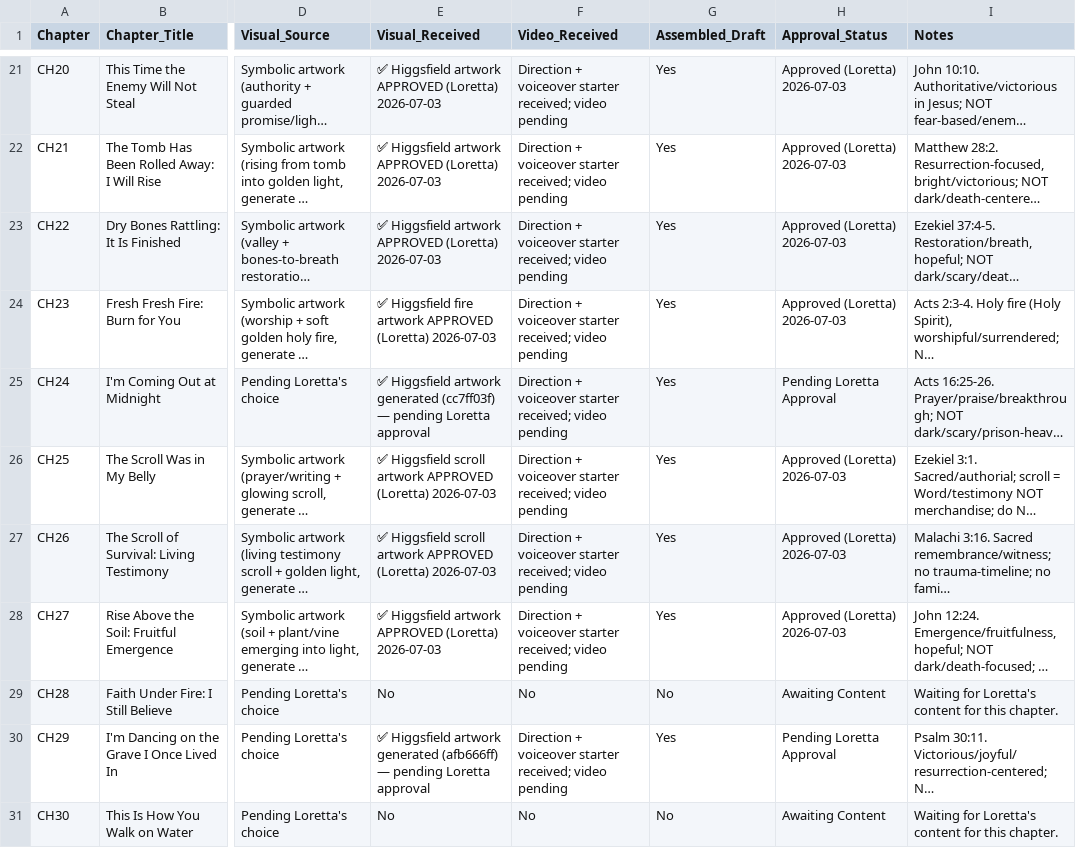
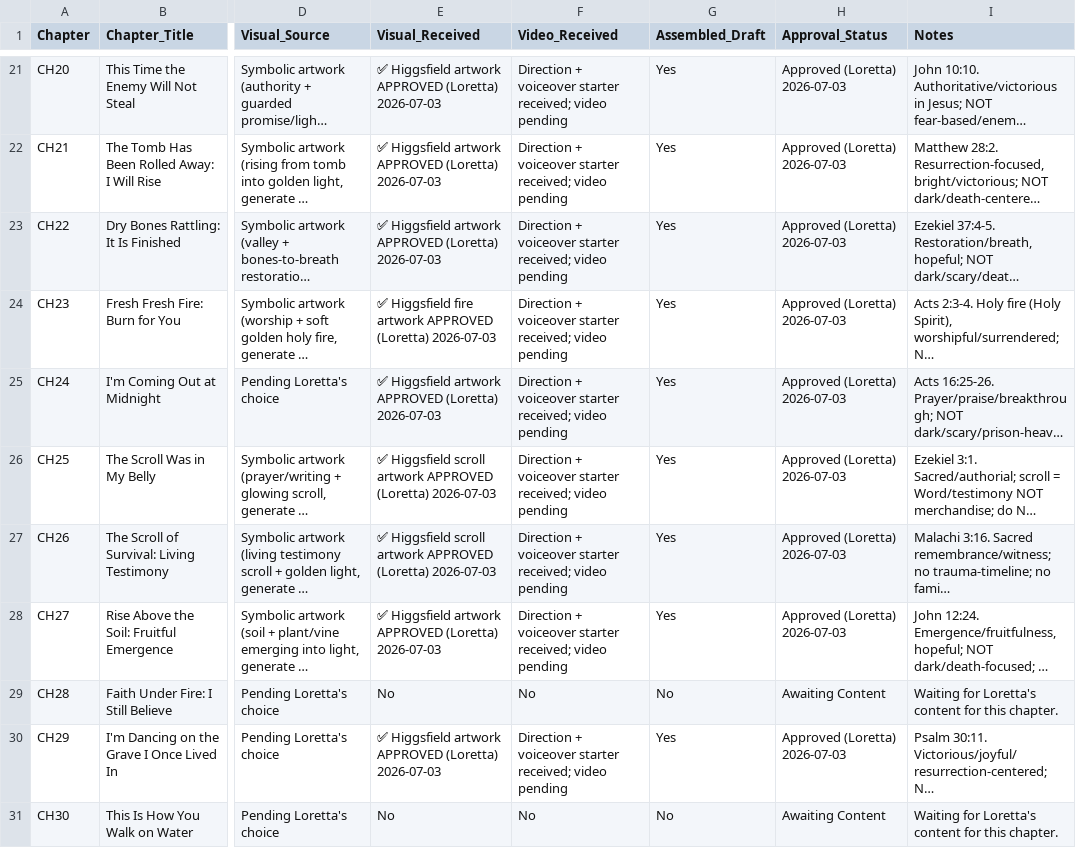
Before and after one commit to hallgross/Onedrive_Folder_Scripts, a CSV file: WOW Book – This Is How You Walk on Water/WOWBOOK_Chapter_Assembly_Tracker.csv, drawn as a sheet; only a part is shown, gaps mark what is left out; long unchanged cells end in …; the diff names each change by its address in the sheet, - before the commit and + after, or states it on an @@ line.

```diff
--- a/WOW Book – This Is How You Walk on Water/WOWBOOK_Chapter_Assembly_Tracker.csv
+++ b/WOW Book – This Is How You Walk on Water/WOWBOOK_Chapter_Assembly_Tracker.csv
-E25 (Visual_Received): …Higgsfield artwork generated (cc7ff03f) — pending Loretta approval
+E25 (Visual_Received): …Higgsfield artwork APPROVED (Loretta) 2026-07-03
-H25 (Approval_Status): Pending Loretta Approval
+H25 (Approval_Status): Approved (Loretta) 2026-07-03
-E30 (Visual_Received): …Higgsfield artwork generated (afb666ff) — pending Loretta approval
+E30 (Visual_Received): …Higgsfield artwork APPROVED (Loretta) 2026-07-03
-H30 (Approval_Status): Pending Loretta Approval
+H30 (Approval_Status): Approved (Loretta) 2026-07-03
```
Also changed, not shown: HHD_ASSET_REGISTRY.csv, WOW Book – This Is How You Walk on Water/WOWBOOK_Production_Map.csv, 6 other files.
